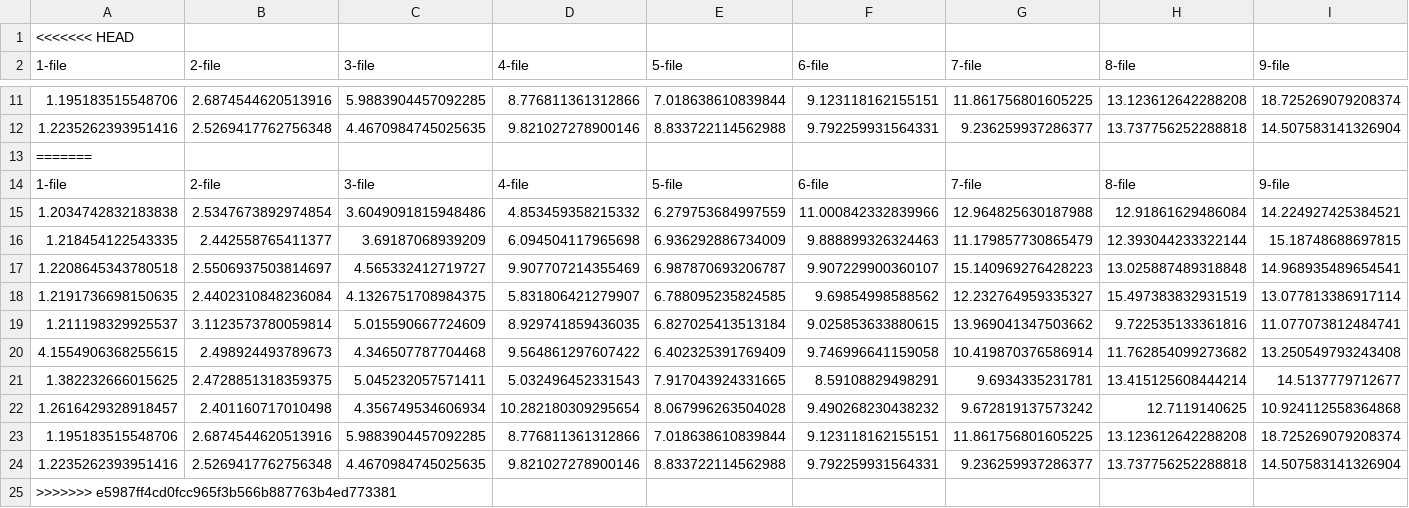
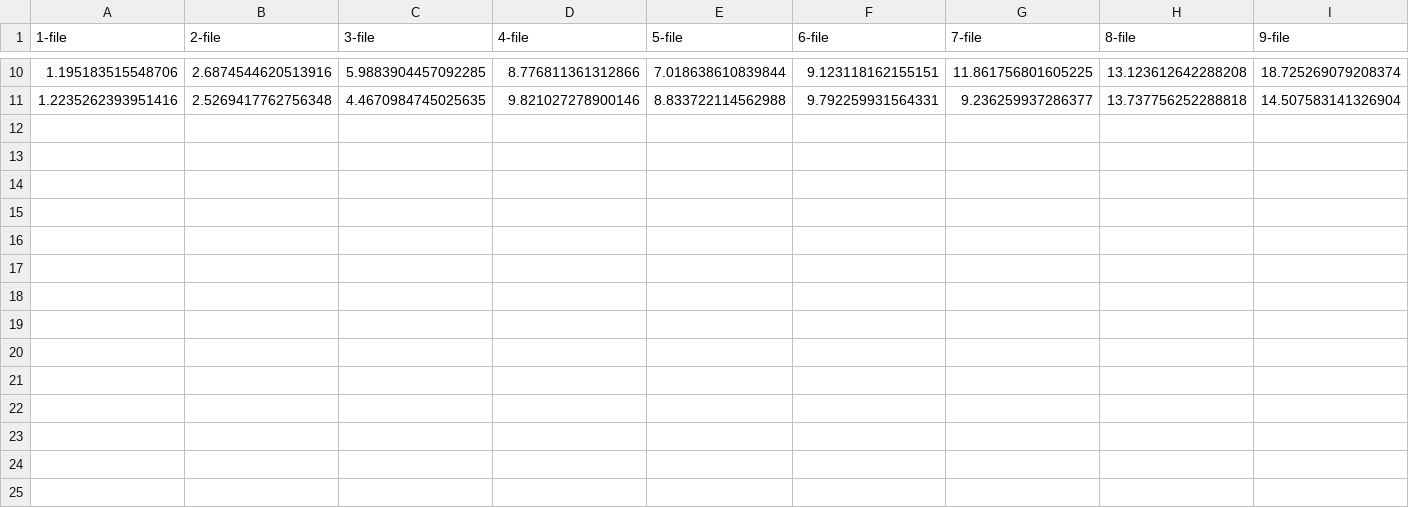
Before and after one commit to wei840222/storage-management-system, a CSV file: loadTest/minio/small_file_upload.csv, drawn as a sheet; only a part is shown, gaps mark what is left out; rows hold the shown columns only; the diff names each change by its address in the sheet, - before the commit and + after, or states it on an @@ line.

```diff
--- a/loadTest/minio/small_file_upload.csv
+++ b/loadTest/minio/small_file_upload.csv
-row 1: <<<<<<< HEAD
-row 13: =======
-row 14: 1-file | 2-file | 3-file | 4-file | 5-file | 6-file | 7-file | 8-file | 9-file
-row 15: 1.2034742832183838 | 2.5347673892974854 | 3.6049091815948486 | 4.853459358215332 | 6.279753684997559 | 11.000842332839966 | 12.964825630187988 | 12.91861629486084 | 14.224927425384521
-row 16: 1.218454122543335 | 2.442558765411377 | 3.69187068939209 | 6.094504117965698 | 6.936292886734009 | 9.888899326324463 | 11.179857730865479 | 12.393044233322144 | 15.18748688697815
-row 17: 1.2208645343780518 | 2.5506937503814697 | 4.565332412719727 | 9.907707214355469 | 6.987870693206787 | 9.907229900360107 | 15.140969276428223 | 13.025887489318848 | 14.968935489654541
-row 18: 1.2191736698150635 | 2.4402310848236084 | 4.1326751708984375 | 5.831806421279907 | 6.788095235824585 | 9.69854998588562 | 12.232764959335327 | 15.497383832931519 | 13.077813386917114
-row 19: 1.211198329925537 | 3.1123573780059814 | 5.015590667724609 | 8.929741859436035 | 6.827025413513184 | 9.025853633880615 | 13.969041347503662 | 9.722535133361816 | 11.077073812484741
-row 20: 4.1554906368255615 | 2.498924493789673 | 4.346507787704468 | 9.564861297607422 | 6.402325391769409 | 9.746996641159058 | 10.419870376586914 | 11.762854099273682 | 13.250549793243408
-row 21: 1.382232666015625 | 2.4728851318359375 | 5.045232057571411 | 5.032496452331543 | 7.917043924331665 | 8.59108829498291 | 9.6934335231781 | 13.415125608444214 | 14.5137779712677
-row 22: 1.2616429328918457 | 2.401160717010498 | 4.356749534606934 | 10.282180309295654 | 8.067996263504028 | 9.490268230438232 | 9.672819137573242 | 12.7119140625 | 10.924112558364868
-row 23: 1.195183515548706 | 2.6874544620513916 | 5.9883904457092285 | 8.776811361312866 | 7.018638610839844 | 9.123118162155151 | 11.861756801605225 | 13.123612642288208 | 18.725269079208374
-row 24: 1.2235262393951416 | 2.5269417762756348 | 4.4670984745025635 | 9.821027278900146 | 8.833722114562988 | 9.792259931564331 | 9.236259937286377 | 13.737756252288818 | 14.507583141326904
-row 25: >>>>>>> e5987ff4cd0fcc965f3b566b887763b4ed773381
```
Also changed, not shown: loadTest/minio/big_file_upload.csv, 4 other files.
